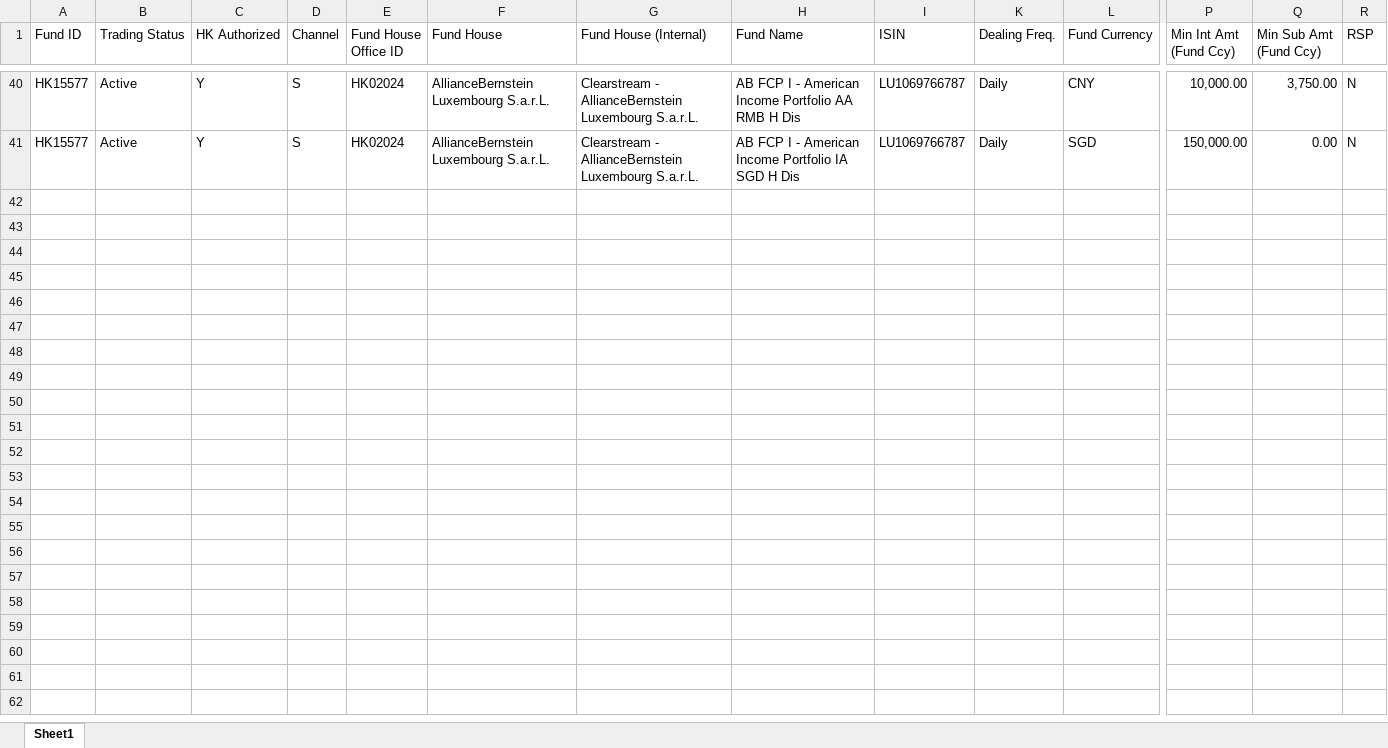
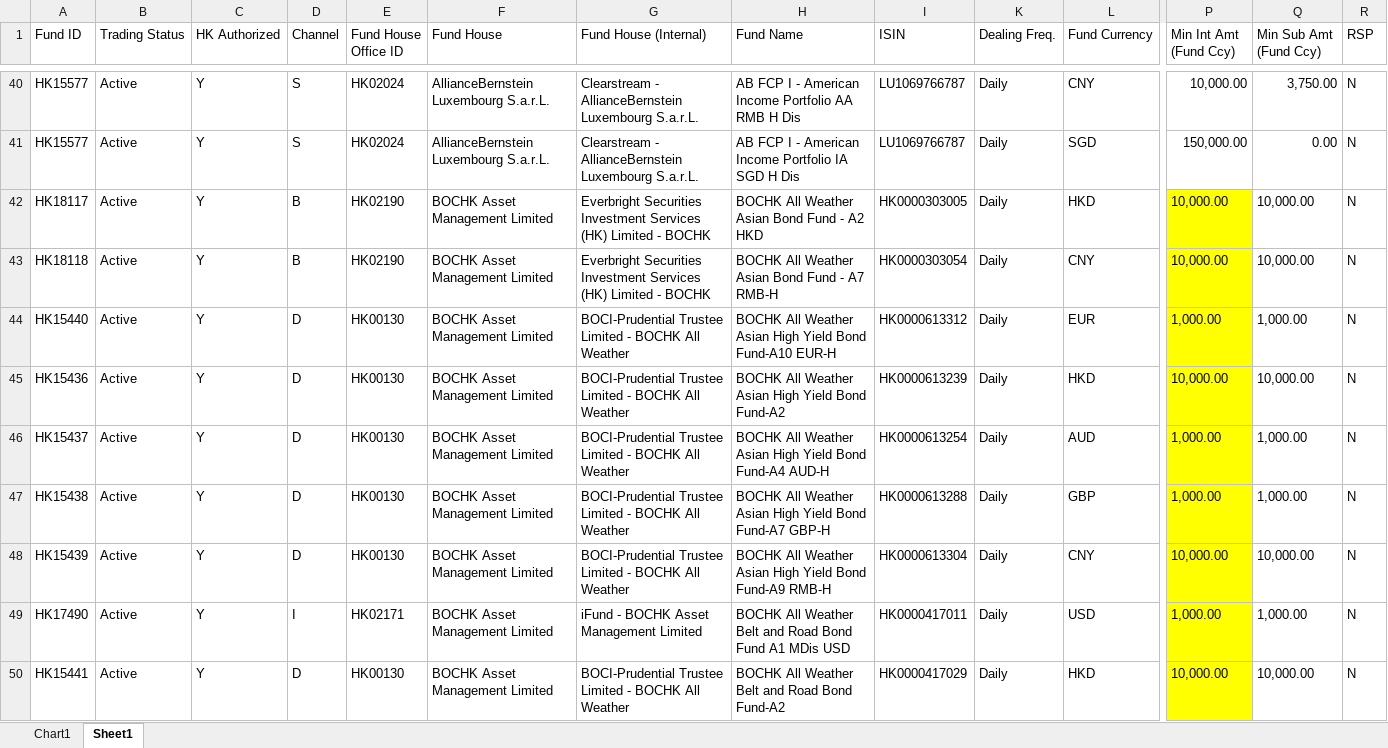
Before and after one commit to wmcinternal/automation-project, an Excel workbook: template_golden.xlsx, sheet Sheet1, drawn as a sheet; only a part is shown, gaps mark what is left out; values as stored, in another font and other column widths than the file's, no borders; rows hold the shown columns only; the diff covers the shown part only; the diff names each change by its address in the sheet, - before the commit and + after, or states it on an @@ line.

```diff
--- a/template_golden.xlsx (sheet Sheet1)
+++ b/template_golden.xlsx (sheet Sheet1)
+sheet tab: Chart1
+row 42: HK18117 | Active | Y | B | HK02190 | BOCHK Asset Management Limited | Everbright Securities Investment Services (HK) Limited - BOCHK | BOCHK All Weather Asian Bond Fund - A2 HKD | HK0000303005 | Daily | HKD | 10,000.00 | 10,000.00 | N
+row 43: HK18118 | Active | Y | B | HK02190 | BOCHK Asset Management Limited | Everbright Securities Investment Services (HK) Limited - BOCHK | BOCHK All Weather Asian Bond Fund - A7 RMB-H | HK0000303054 | Daily | CNY | 10,000.00 | 10,000.00 | N
+row 44: HK15440 | Active | Y | D | HK00130 | BOCHK Asset Management Limited | BOCI-Prudential Trustee Limited - BOCHK All Weather | BOCHK All Weather Asian High Yield Bond Fund-A10 EUR-H | HK0000613312 | Daily | EUR | 1,000.00 | 1,000.00 | N
+row 45: HK15436 | Active | Y | D | HK00130 | BOCHK Asset Management Limited | BOCI-Prudential Trustee Limited - BOCHK All Weather | BOCHK All Weather Asian High Yield Bond Fund-A2 | HK0000613239 | Daily | HKD | 10,000.00 | 10,000.00 | N
+row 46: HK15437 | Active | Y | D | HK00130 | BOCHK Asset Management Limited | BOCI-Prudential Trustee Limited - BOCHK All Weather | BOCHK All Weather Asian High Yield Bond Fund-A4 AUD-H | HK0000613254 | Daily | AUD | 1,000.00 | 1,000.00 | N
+row 47: HK15438 | Active | Y | D | HK00130 | BOCHK Asset Management Limited | BOCI-Prudential Trustee Limited - BOCHK All Weather | BOCHK All Weather Asian High Yield Bond Fund-A7 GBP-H | HK0000613288 | Daily | GBP | 1,000.00 | 1,000.00 | N
+row 48: HK15439 | Active | Y | D | HK00130 | BOCHK Asset Management Limited | BOCI-Prudential Trustee Limited - BOCHK All Weather | BOCHK All Weather Asian High Yield Bond Fund-A9 RMB-H | HK0000613304 | Daily | CNY | 10,000.00 | 10,000.00 | N
+row 49: HK17490 | Active | Y | I | HK02171 | BOCHK Asset Management Limited | iFund - BOCHK Asset Management Limited | BOCHK All Weather Belt and Road Bond Fund A1 MDis USD | HK0000417011 | Daily | USD | 1,000.00 | 1,000.00 | N
+row 50: HK15441 | Active | Y | D | HK00130 | BOCHK Asset Management Limited | BOCI-Prudential Trustee Limited - BOCHK All Weather | BOCHK All Weather Belt and Road Bond Fund-A2 | HK0000417029 | Daily | HKD | 10,000.00 | 10,000.00 | N
```
Also changed, not shown: 66 added rows elsewhere in this sheet, hidden cells, charts or pictures, 5 other files.
